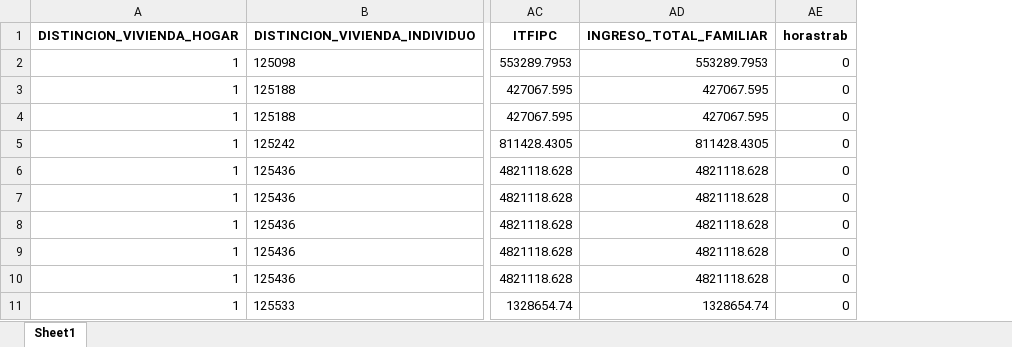
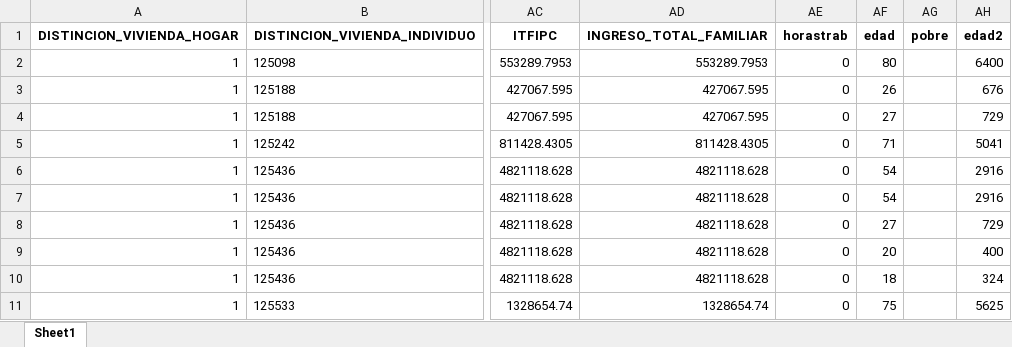
Before and after one commit to Datso653/BigDataUBA-Grupo-4, an Excel workbook: TP3/respondieron.xlsx, sheet Sheet1, drawn as a sheet; only a part is shown, gaps mark what is left out; values as stored, in another font and other column widths than the file's, no borders; the diff names each change by its address in the sheet, - before the commit and + after, or states it on an @@ line.

```diff
--- a/TP3/respondieron.xlsx (sheet Sheet1)
+++ b/TP3/respondieron.xlsx (sheet Sheet1)
+column AF (edad), rows 2-11: 80 | 26 | 27 | 71 | 54 | 54 | 27 | 20 | 18 | 75
+column AG (pobre), empty
+column AH (edad2), rows 2-11: 6400 | 676 | 729 | 5041 | 2916 | 2916 | 729 | 400 | 324 | 5625
```
Also changed, not shown: 4 other files.
